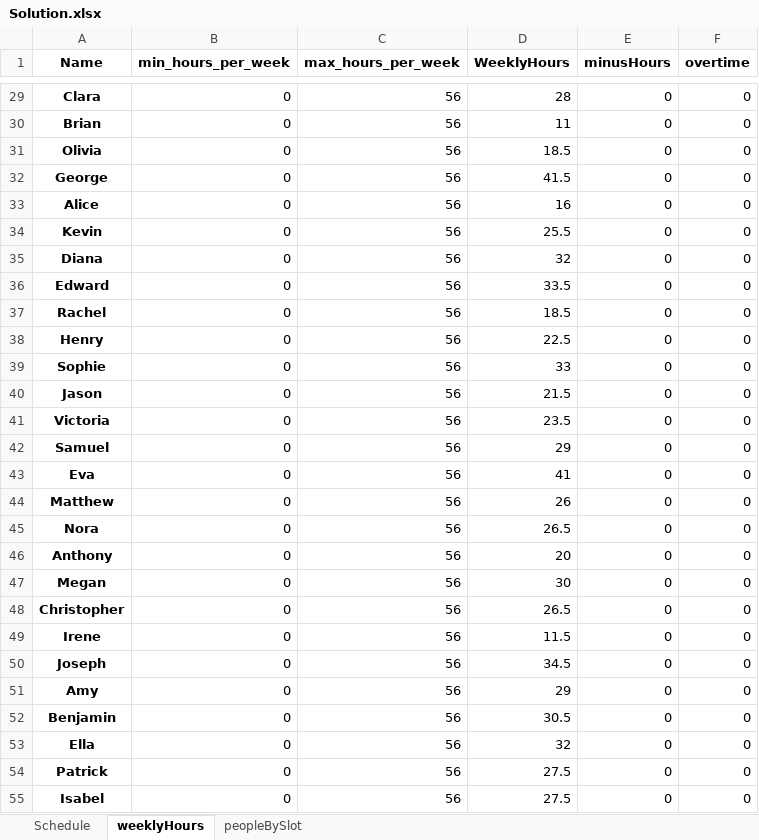
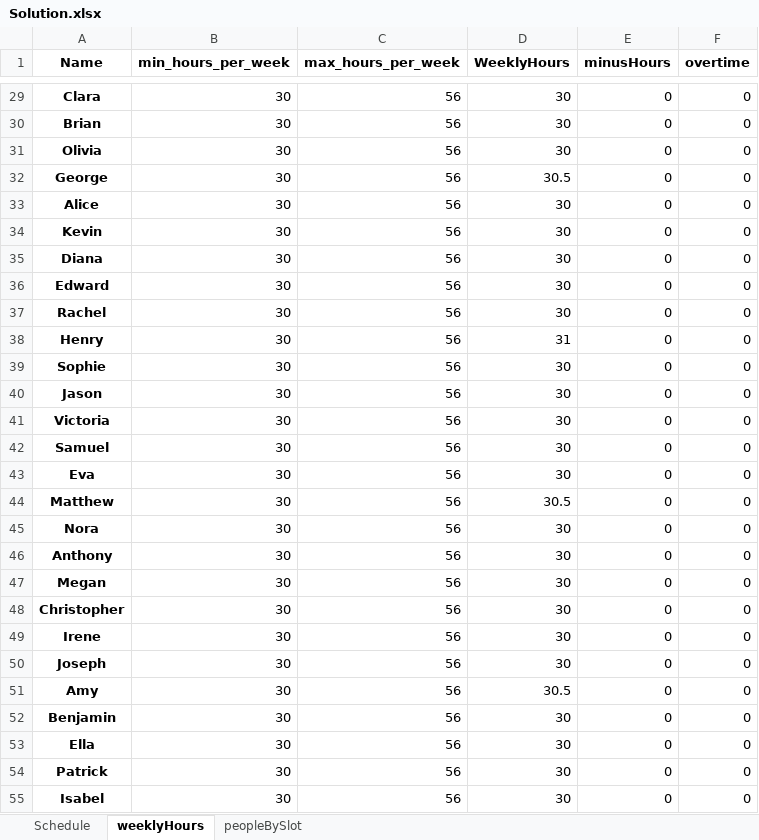
Before and after one commit to renzon/workforce_scheduling, an Excel workbook: Solution.xlsx, sheet weeklyHours, drawn as a sheet; only a part is shown, gaps mark what is left out; values as stored, in another font and other column widths than the file's, no borders; conditional formats not drawn; the diff covers the shown part only; the diff names each change by its address in the sheet, - before the commit and + after, or states it on an @@ line.

Commit message:
Working solutions with min of 30 hour per day

```diff
--- a/Solution.xlsx (sheet weeklyHours)
+++ b/Solution.xlsx (sheet weeklyHours)
-B29:B55 (min_hours_per_week): 0
+B29:B55 (min_hours_per_week): 30
-D29 (WeeklyHours): 28
+D29 (WeeklyHours): 30
-D30 (WeeklyHours): 11
+D30 (WeeklyHours): 30
-D31 (WeeklyHours): 18.5
+D31 (WeeklyHours): 30
-D32 (WeeklyHours): 41.5
+D32 (WeeklyHours): 30.5
-D33 (WeeklyHours): 16
+D33 (WeeklyHours): 30
-D34 (WeeklyHours): 25.5
+D34 (WeeklyHours): 30
-D35 (WeeklyHours): 32
+D35 (WeeklyHours): 30
-D36 (WeeklyHours): 33.5
+D36 (WeeklyHours): 30
-D37 (WeeklyHours): 18.5
+D37 (WeeklyHours): 30
-D38 (WeeklyHours): 22.5
+D38 (WeeklyHours): 31
-D39 (WeeklyHours): 33
+D39 (WeeklyHours): 30
-D40 (WeeklyHours): 21.5
+D40 (WeeklyHours): 30
-D41 (WeeklyHours): 23.5
+D41 (WeeklyHours): 30
-D42 (WeeklyHours): 29
+D42 (WeeklyHours): 30
-D43 (WeeklyHours): 41
+D43 (WeeklyHours): 30
-D44 (WeeklyHours): 26
+D44 (WeeklyHours): 30.5
-D45 (WeeklyHours): 26.5
+D45 (WeeklyHours): 30
-D46 (WeeklyHours): 20
+D46 (WeeklyHours): 30
-D48 (WeeklyHours): 26.5
+D48 (WeeklyHours): 30
-D49 (WeeklyHours): 11.5
+D49 (WeeklyHours): 30
-D50 (WeeklyHours): 34.5
+D50 (WeeklyHours): 30
-D51 (WeeklyHours): 29
+D51 (WeeklyHours): 30.5
-D52 (WeeklyHours): 30.5
+D52 (WeeklyHours): 30
-D53 (WeeklyHours): 32
+D53 (WeeklyHours): 30
-D54:D55 (WeeklyHours): 27.5
+D54:D55 (WeeklyHours): 30
```
Also changed, not shown: 2 removed rows and 65 edited cells elsewhere in this sheet, sheet Schedule, sheet peopleBySlot, data/InputData.xlsx, 1 other file.
